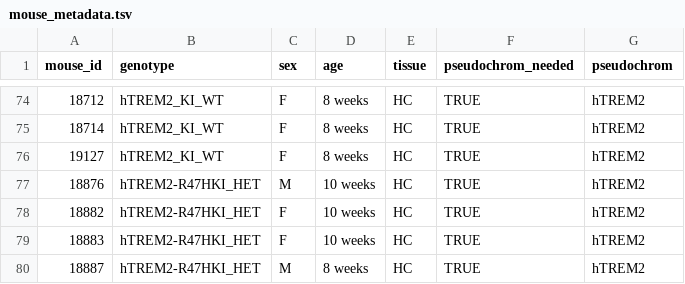
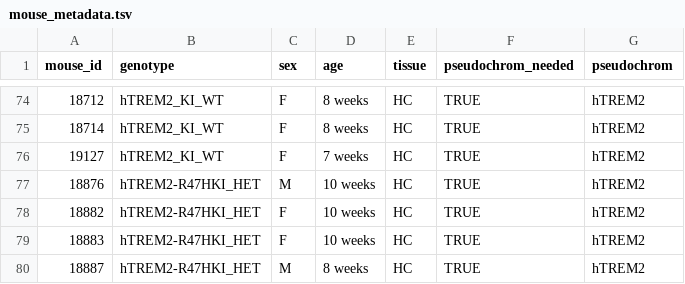
Before and after one commit to gfilimban/modelad_pipeline, a TSV file: proc_update/mouse_metadata.tsv, drawn as a sheet; only a part is shown, gaps mark what is left out.

```diff
--- a/proc_update/mouse_metadata.tsv
+++ b/proc_update/mouse_metadata.tsv
@@ -75,3 +75,3 @@ mouse_id	genotype	sex	age	tissue	pseudochrom_needed	pseudochrom
 18714	hTREM2_KI_WT	F	8 weeks	HC	TRUE	hTREM2
-19127	hTREM2_KI_WT	F	8 weeks	HC	TRUE	hTREM2
+19127	hTREM2_KI_WT	F	7 weeks	HC	TRUE	hTREM2
 18876	hTREM2-R47HKI_HET	M	10 weeks	HC	TRUE	hTREM2
```
Also changed, not shown: proc_update/analysis_config.tsv.
